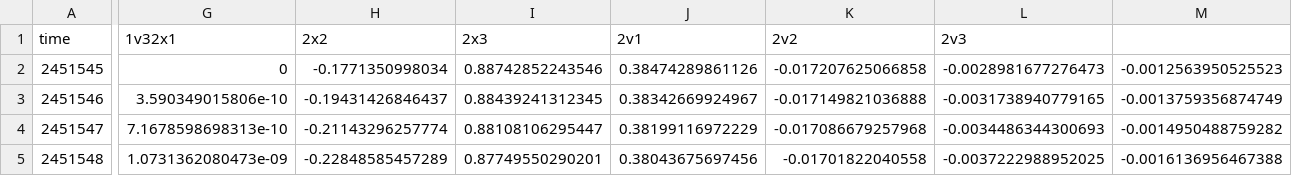
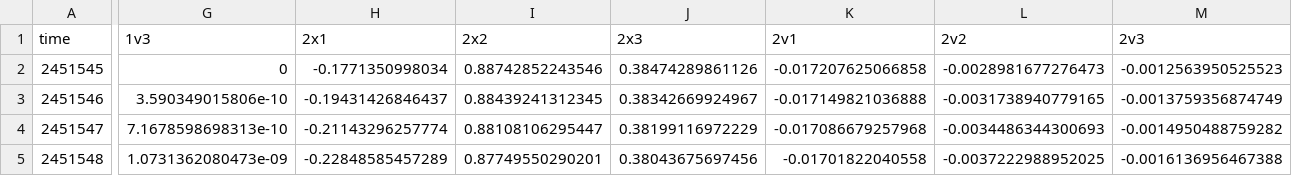
Before and after one commit to 1981hli/obt, a CSV file: src/output.csv, drawn as a sheet; only a part is shown, gaps mark what is left out; the diff names each change by its address in the sheet, - before the commit and + after, or states it on an @@ line.

```diff
--- a/src/output.csv
+++ b/src/output.csv
-G1: 1v32x1
+G1: 1v3
-H1: 2x2
+H1: 2x1
-I1: 2x3
+I1: 2x2
-J1: 2v1
+J1: 2x3
-K1: 2v2
+K1: 2v1
-L1: 2v3
+L1: 2v2
-M1: (empty)
+M1: 2v3
```
Also changed, not shown: 1 other file.
